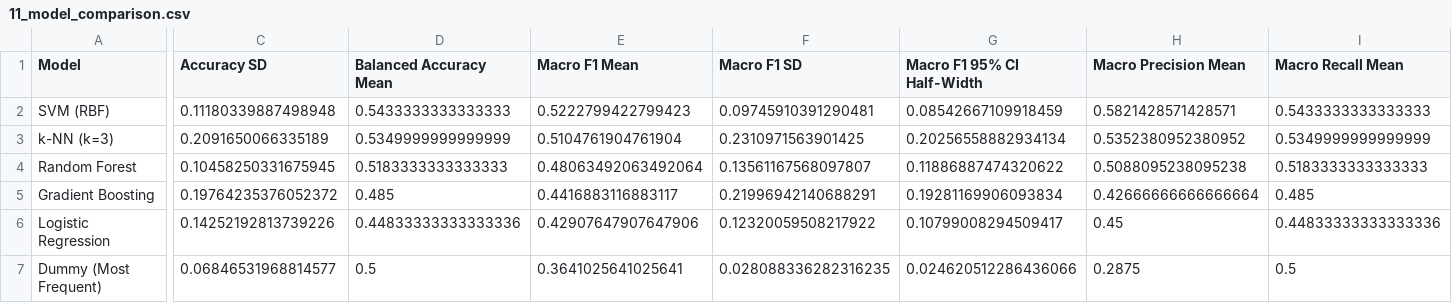
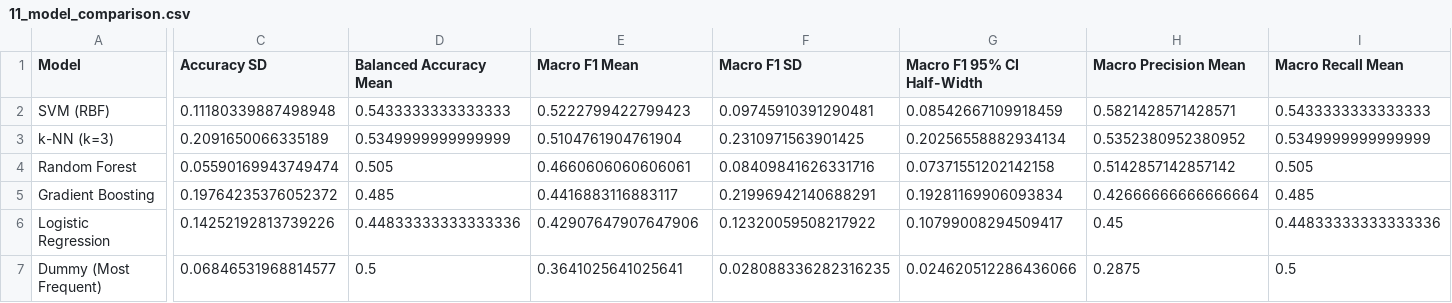
Before and after one commit to Shonget-Thesis/Bisaya-Post-Class-Speech, a CSV file: audio_outputs/tables/11_model_comparison.csv, drawn as a sheet; only a part is shown, gaps mark what is left out; the diff names each change by its address in the sheet, - before the commit and + after, or states it on an @@ line.

```diff
--- a/audio_outputs/tables/11_model_comparison.csv
+++ b/audio_outputs/tables/11_model_comparison.csv
-C4 (Accuracy SD): 0.10458250331675945
+C4 (Accuracy SD): 0.05590169943749474
-D4 (Balanced Accuracy Mean): 0.5183333333333333
+D4 (Balanced Accuracy Mean): 0.505
-E4 (Macro F1 Mean): 0.48063492063492064
+E4 (Macro F1 Mean): 0.4660606060606061
-F4 (Macro F1 SD): 0.13561167568097807
+F4 (Macro F1 SD): 0.08409841626331716
-G4 (Macro F1 95% CI Half-Width): 0.11886887474320622
+G4 (Macro F1 95% CI Half-Width): 0.07371551202142158
-H4 (Macro Precision Mean): 0.5088095238095238
+H4 (Macro Precision Mean): 0.5142857142857142
-I4 (Macro Recall Mean): 0.5183333333333333
+I4 (Macro Recall Mean): 0.505
```
Also changed, not shown: audio_outputs/manifest.csv, 23 other files.
